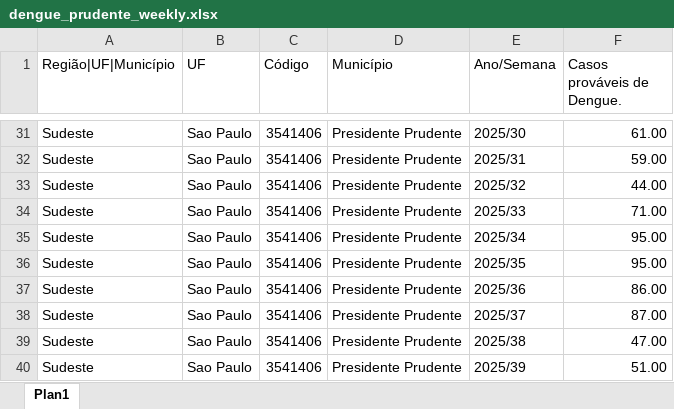
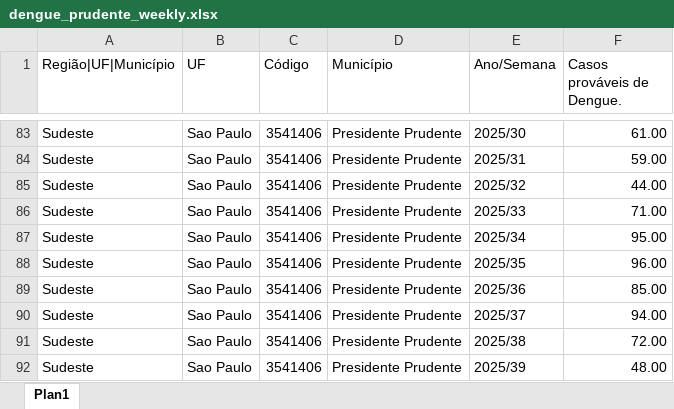
Before and after one commit to ryanxnovaes/dengue-project, an Excel workbook: data/bronze/dengue_prudente_weekly.xlsx, sheet Plan1, drawn as a sheet; only a part is shown, gaps mark what is left out; values as stored, in another font and other column widths than the file's, no borders; addresses are those after the commit; the diff covers the shown part only; the diff names each change by its address in the sheet, - before the commit and + after, or states it on an @@ line.

Commit message:
data: update dengue database 2024 + 2025

```diff
--- a/data/bronze/dengue_prudente_weekly.xlsx (sheet Plan1)
+++ b/data/bronze/dengue_prudente_weekly.xlsx (sheet Plan1)
-F88 (Casos prováveis de Dengue.): 95.00
+F88 (Casos prováveis de Dengue.): 96.00
-F89 (Casos prováveis de Dengue.): 86.00
+F89 (Casos prováveis de Dengue.): 85.00
-F90 (Casos prováveis de Dengue.): 87.00
+F90 (Casos prováveis de Dengue.): 94.00
-F91 (Casos prováveis de Dengue.): 47.00
+F91 (Casos prováveis de Dengue.): 72.00
-F92 (Casos prováveis de Dengue.): 51.00
+F92 (Casos prováveis de Dengue.): 48.00
```
Also changed, not shown: 52 added rows elsewhere in this sheet.
